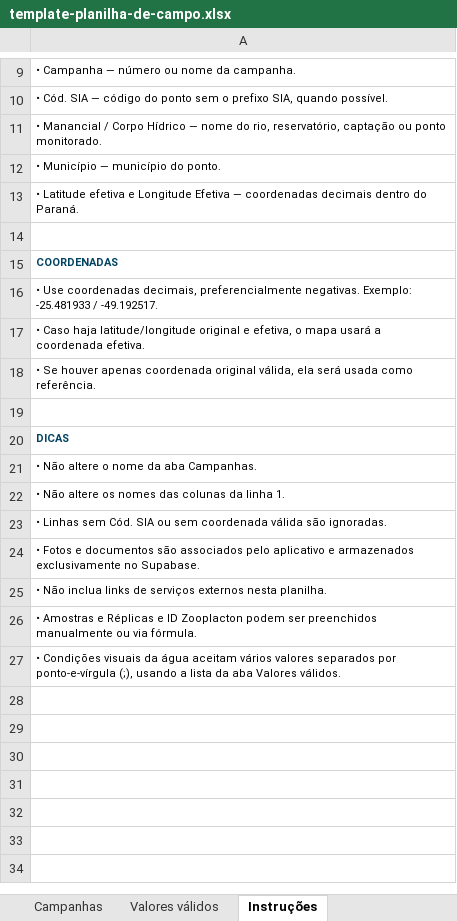
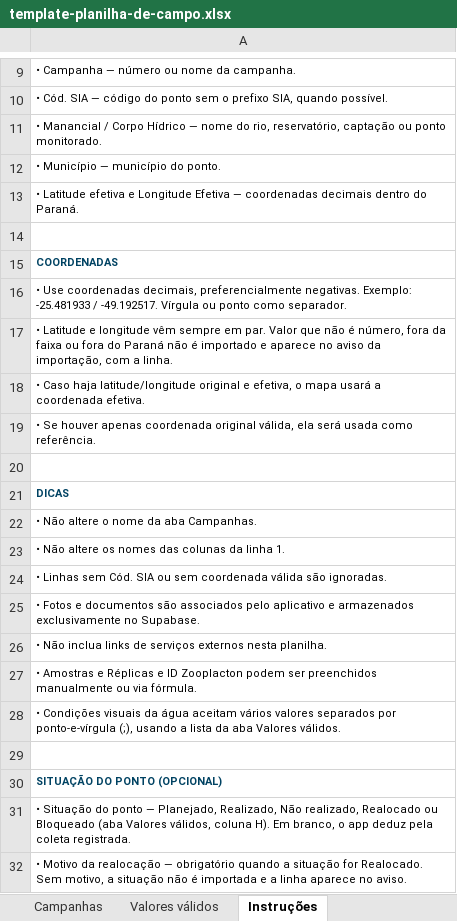
Before and after one commit to Ostrensky2/Sanepar, an Excel workbook: public/template-planilha-de-campo.xlsx, sheet Instruções, drawn as a sheet; only a part is shown, gaps mark what is left out; values as stored, in another font and other column widths than the file's, no borders; the diff names each change by its address in the sheet, - before the commit and + after, or states it on an @@ line.

Commit message:
feat(campo): preparar versão 2.0.2 para validação de publicação
Origem: bundle 5f5bd33f64aa745ad8d417147f288801f094fdcb.
Inclui correções de validação da situação, defaults de funções, limite do motivo e lock de migração.
Cutover de autenticação permanece pendente, fora da fila automática.
Banco ainda não alterado nesta etapa; branch de teste para confirmar build.

```diff
--- a/public/template-planilha-de-campo.xlsx (sheet Instruções)
+++ b/public/template-planilha-de-campo.xlsx (sheet Instruções)
-A16: …/ -49.192517.
+A16: …/ -49.192517. Vírgula ou ponto como separador.
+row 17: • Latitude e longitude vêm sempre em par. Valor que não é número, fora da faixa ou fora do Paraná não é importado e aparece no aviso da importação, com a linha.
+row 29: (empty)
+row 30: SITUAÇÃO DO PONTO (OPCIONAL)
+row 31: • Situação do ponto — Planejado, Realizado, Não realizado, Realocado ou Bloqueado (aba Valores válidos, coluna H). Em branco, o app deduz pela coleta registrada.
+row 32: • Motivo da realocação — obrigatório quando a situação for Realocado. Sem motivo, a situação não é importada e a linha aparece no aviso.
```
Also changed, not shown: sheet Valores válidos, sheet Campanhas, public/template-diario-de-campo.xlsx, 40 other files.
